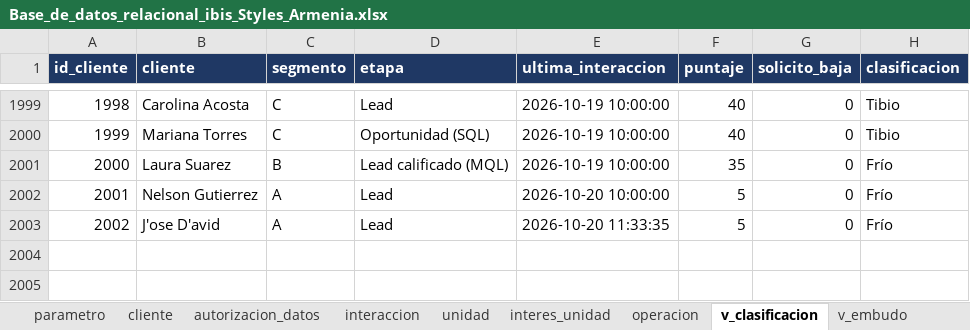
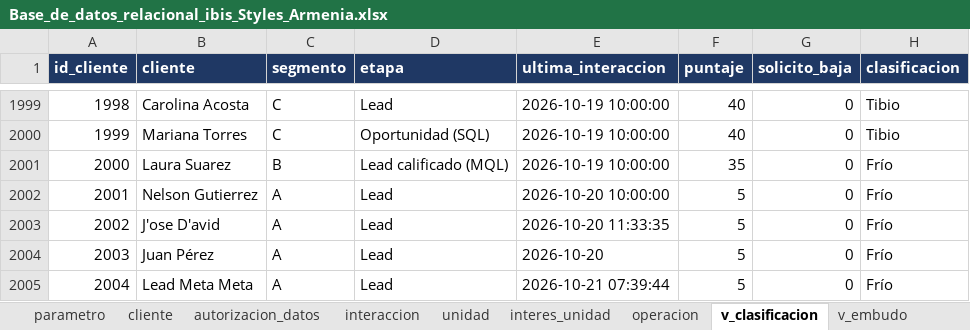
Before and after one commit to adamar-guti/-crm-ibis-styles-armenia, an Excel workbook: Base_de_datos_relacional_ibis_Styles_Armenia.xlsx, sheet v_clasificacion, drawn as a sheet; only a part is shown, gaps mark what is left out; values as stored, in another font and other column widths than the file's, no borders; the diff names each change by its address in the sheet, - before the commit and + after, or states it on an @@ line.

Commit message:
Actualizacion de la base CRM (captacion de leads)

```diff
--- a/Base_de_datos_relacional_ibis_Styles_Armenia.xlsx (sheet v_clasificacion)
+++ b/Base_de_datos_relacional_ibis_Styles_Armenia.xlsx (sheet v_clasificacion)
+row 2004: 2003 | Juan Pérez | A | Lead | 2026-10-20 | 5 | 0 | Frío
+row 2005: 2004 | Lead Meta Meta | A | Lead | 2026-10-21 07:39:44 | 5 | 0 | Frío
```
Also changed, not shown: sheet cliente, sheet autorizacion_datos, sheet interaccion, sheet v_clasificacion_resumen, sheet v_kpis, sheet v_canal, 3 more sheets, Informe_KPIs_CRM_ibis_Styles_Armenia.xlsx, 2 other files.
